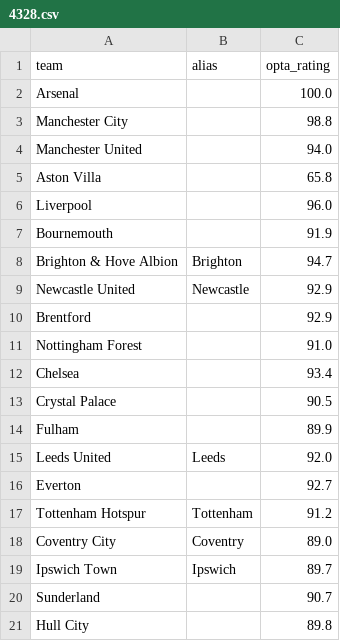
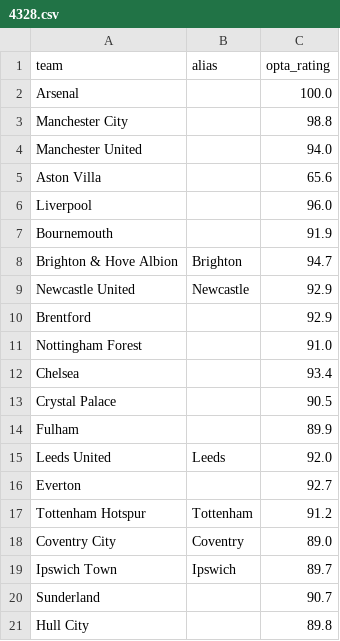
Before and after one commit to SmudgeYorkshire/footrankings, a CSV file: ratings/4328.csv, drawn as a sheet.

```diff
--- a/ratings/4328.csv
+++ b/ratings/4328.csv
@@ -4,3 +4,3 @@ Manchester City,,98.8
 Manchester United,,94.0
-Aston Villa,,65.8
+Aston Villa,,65.6
 Liverpool,,96.0
```
Also changed, not shown: ratings/4330.csv, ratings/4331.csv, 50 other files.
